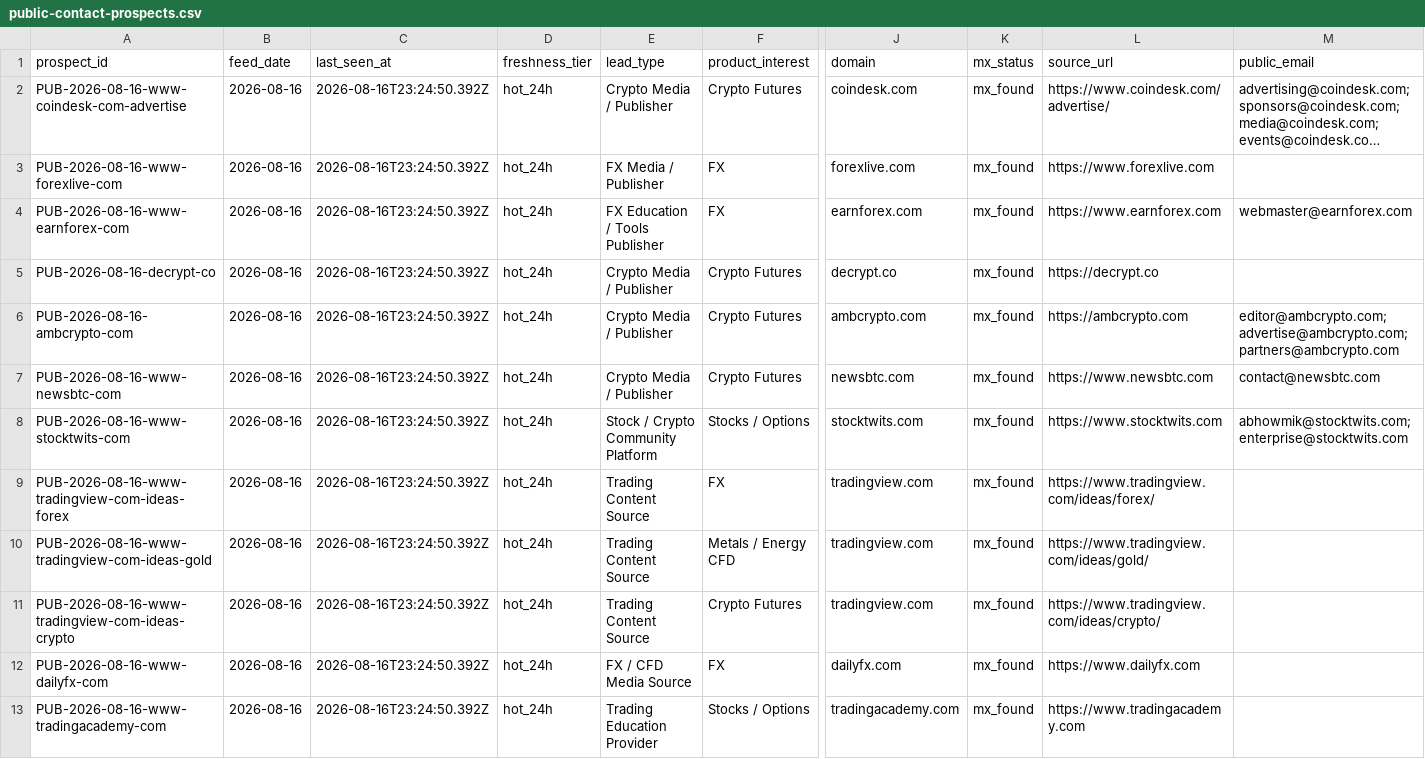
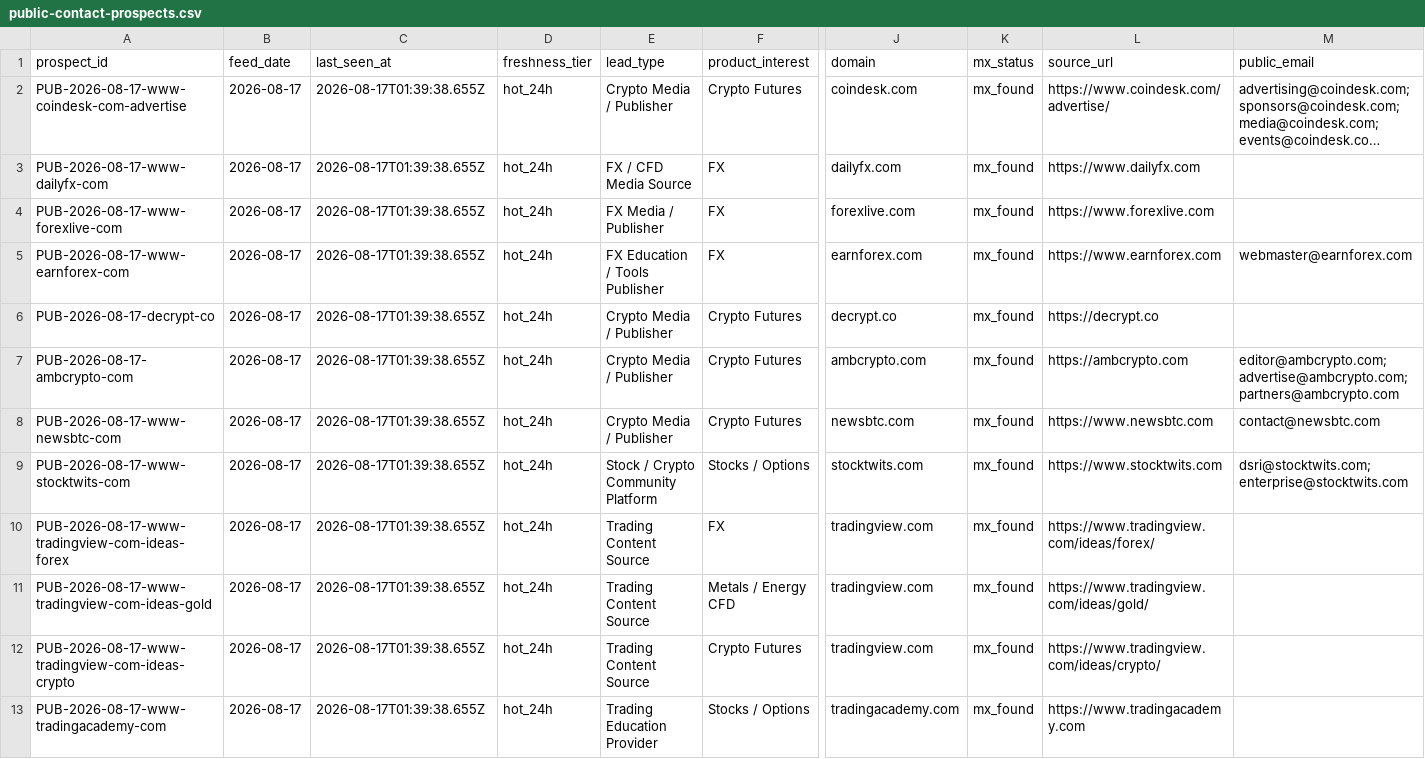
Before and after one commit to songchen539-alt/daily-active-trader-leads, a CSV file: data/public-contact-prospects.csv, drawn as a sheet; only a part is shown, gaps mark what is left out; long unchanged cells end in …; removed rows and columns are numbered as before the commit, all else as after; rows hold the shown columns only; the diff names each change by its address in the sheet, - before the commit and + after, or states it on an @@ line.

```diff
--- a/data/public-contact-prospects.csv
+++ b/data/public-contact-prospects.csv
-A2 (prospect_id): PUB-2026-08-16-www-coindesk-com-advertise
+A2 (prospect_id): PUB-2026-08-17-www-coindesk-com-advertise
-B2 (feed_date): 2026-08-16
+B2 (feed_date): 2026-08-17
-C2 (last_seen_at): 2026-08-16T23:24:50.392Z
+C2 (last_seen_at): 2026-08-17T01:39:38.655Z
+row 3: PUB-2026-08-17-www-dailyfx-com | 2026-08-17 | 2026-08-17T01:39:38.655Z | hot_24h | FX / CFD Media Source | FX | dailyfx.com | mx_found | https://www.dailyfx.com
-A4 (prospect_id): PUB-2026-08-16-www-forexlive-com
+A4 (prospect_id): PUB-2026-08-17-www-forexlive-com
-B4:B12 (feed_date): 2026-08-16
+B4:B12 (feed_date): 2026-08-17
-C4:C12 (last_seen_at): 2026-08-16T23:24:50.392Z
+C4:C12 (last_seen_at): 2026-08-17T01:39:38.655Z
-A5 (prospect_id): PUB-2026-08-16-www-earnforex-com
+A5 (prospect_id): PUB-2026-08-17-www-earnforex-com
-A6 (prospect_id): PUB-2026-08-16-decrypt-co
+A6 (prospect_id): PUB-2026-08-17-decrypt-co
-A7 (prospect_id): PUB-2026-08-16-ambcrypto-com
+A7 (prospect_id): PUB-2026-08-17-ambcrypto-com
-A8 (prospect_id): PUB-2026-08-16-www-newsbtc-com
+A8 (prospect_id): PUB-2026-08-17-www-newsbtc-com
-A9 (prospect_id): PUB-2026-08-16-www-stocktwits-com
+A9 (prospect_id): PUB-2026-08-17-www-stocktwits-com
-M9 (public_email): abhowmik@stocktwits.com; enterprise@stocktwits.com
+M9 (public_email): dsri@stocktwits.com; enterprise@stocktwits.com
-A10 (prospect_id): PUB-2026-08-16-www-tradingview-com-ideas-forex
+A10 (prospect_id): PUB-2026-08-17-www-tradingview-com-ideas-forex
-A11 (prospect_id): PUB-2026-08-16-www-tradingview-com-ideas-gold
+A11 (prospect_id): PUB-2026-08-17-www-tradingview-com-ideas-gold
-A12 (prospect_id): PUB-2026-08-16-www-tradingview-com-ideas-crypto
+A12 (prospect_id): PUB-2026-08-17-www-tradingview-com-ideas-crypto
-row 12: PUB-2026-08-16-www-dailyfx-com | 2026-08-16 | 2026-08-16T23:24:50.392Z | hot_24h | FX / CFD Media Source | FX | dailyfx.com | mx_found | https://www.dailyfx.com
-A13 (prospect_id): PUB-2026-08-16-www-tradingacademy-com
+A13 (prospect_id): PUB-2026-08-17-www-tradingacademy-com
-B13 (feed_date): 2026-08-16
+B13 (feed_date): 2026-08-17
-C13 (last_seen_at): 2026-08-16T23:24:50.392Z
+C13 (last_seen_at): 2026-08-17T01:39:38.655Z
```
Also changed, not shown: data/client-opportunities.csv, data/contactable-prospects.csv, 10 other files.
